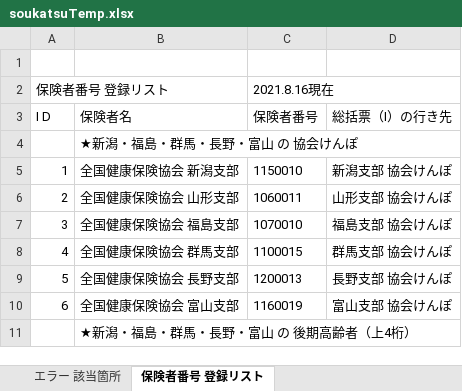
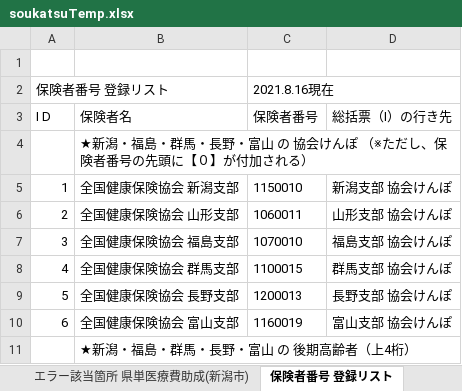
Before and after one commit to Takao-Shimmura/receipt_summarytable_builder, an Excel workbook: soukatsuTemp.xlsx, sheet 保険者番号 登録リスト, drawn as a sheet; only a part is shown; values as stored, in another font and other column widths than the file's, no borders; the diff names each change by its address in the sheet, - before the commit and + after, or states it on an @@ line.

```diff
--- a/soukatsuTemp.xlsx (sheet 保険者番号 登録リスト)
+++ b/soukatsuTemp.xlsx (sheet 保険者番号 登録リスト)
+sheet tab: エラー該当箇所 県単医療費助成(新潟市)
-B4 (保険者名): ★新潟・福島・群馬・長野・富山 の 協会けんぽ
+B4 (保険者名): ★新潟・福島・群馬・長野・富山 の 協会けんぽ （※ただし、保険者番号の先頭に【０】が付加される）
```
Also changed, not shown: other sheet tabs, charts or pictures, 26 other files.
